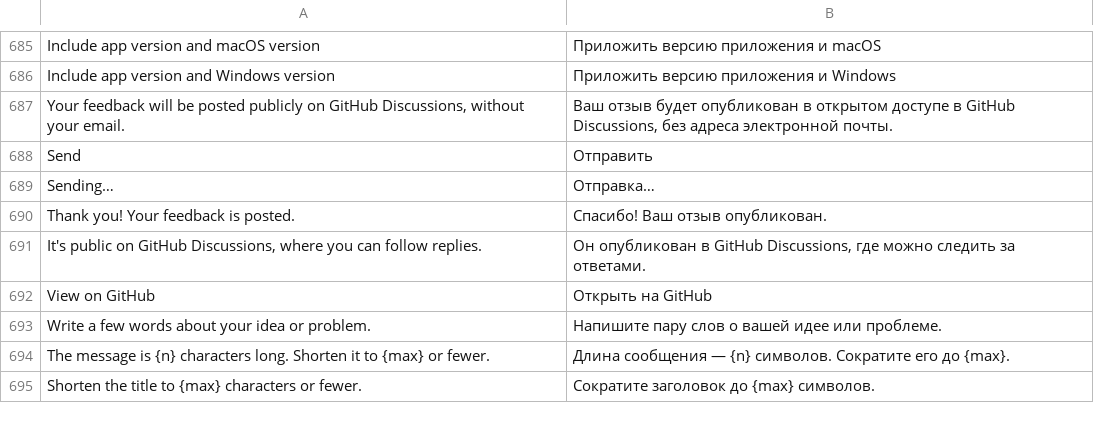
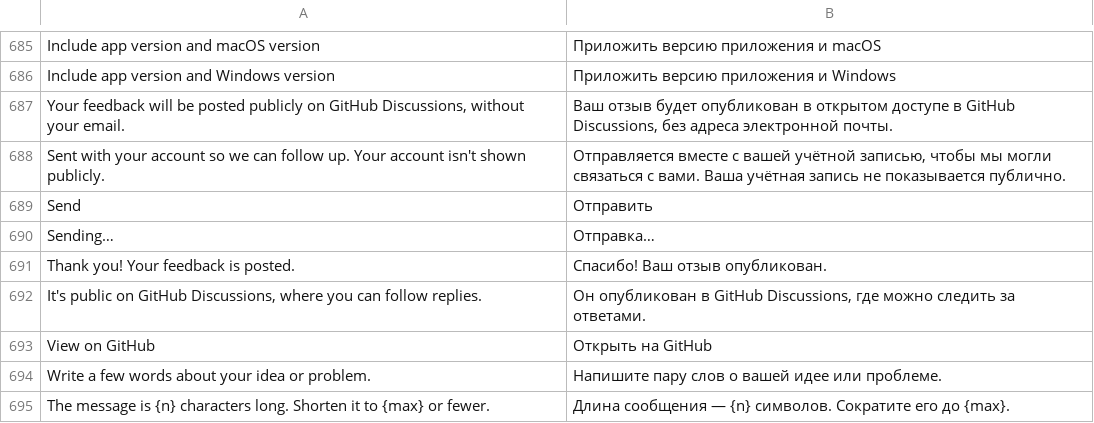
Before and after one commit to kangning-huang/LayeredMap, a TSV file: crates/lm-core/src/i18n/ru.tsv, drawn as a sheet; only a part is shown, gaps mark what is left out; the shorter side is filled out with more unchanged rows; the diff names each change by its address in the sheet, - before the commit and + after, or states it on an @@ line.

```diff
--- a/crates/lm-core/src/i18n/ru.tsv
+++ b/crates/lm-core/src/i18n/ru.tsv
+row 688: Sent with your account so we can follow up. Your account isn't shown publicly. | Отправляется вместе с вашей учётной записью, чтобы мы могли связаться с вами. Ваша учётная запись не показывается публично.
```
Also changed, not shown: crates/lm-core/src/i18n/es.tsv, crates/lm-core/src/i18n/fr.tsv, 19 other files.
